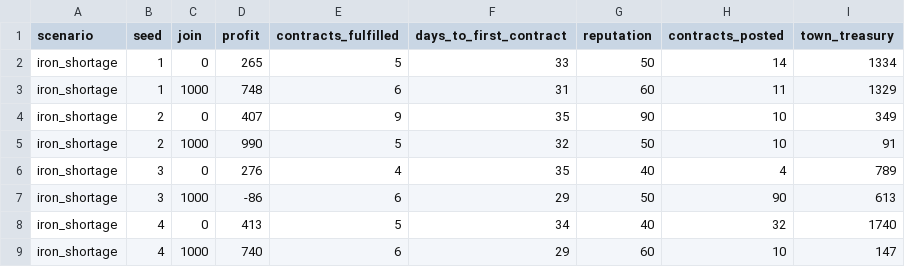
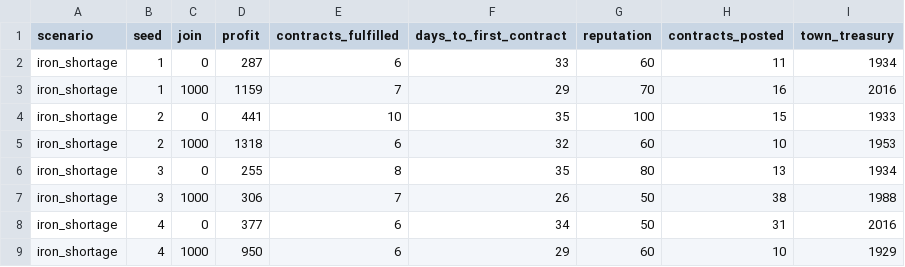
Before and after one commit to Adiezc/questless, a CSV file: experiments/results/late_joiners.csv, drawn as a sheet; only a part is shown; the diff covers the shown part only.

```diff
--- a/experiments/results/late_joiners.csv
+++ b/experiments/results/late_joiners.csv
@@ -1,9 +1,9 @@
 scenario,seed,join,profit,contracts_fulfilled,days_to_first_contract,reputation,contracts_posted,town_treasury
-iron_shortage,1,0,265,5,33,50,14,1334
-iron_shortage,1,1000,748,6,31,60,11,1329
-iron_shortage,2,0,407,9,35,90,10,349
-iron_shortage,2,1000,990,5,32,50,10,91
-iron_shortage,3,0,276,4,35,40,4,789
-iron_shortage,3,1000,-86,6,29,50,90,613
-iron_shortage,4,0,413,5,34,40,32,1740
-iron_shortage,4,1000,740,6,29,60,10,147
+iron_shortage,1,0,287,6,33,60,11,1934
+iron_shortage,1,1000,1159,7,29,70,16,2016
+iron_shortage,2,0,441,10,35,100,15,1933
+iron_shortage,2,1000,1318,6,32,60,10,1953
+iron_shortage,3,0,255,8,35,80,13,1934
+iron_shortage,3,1000,306,7,26,50,38,1988
+iron_shortage,4,0,377,6,34,50,31,2016
+iron_shortage,4,1000,950,6,29,60,10,1929
```
Also changed, not shown: 105 edited cells elsewhere in this file, experiments/results/runs.csv, 6 other files.
